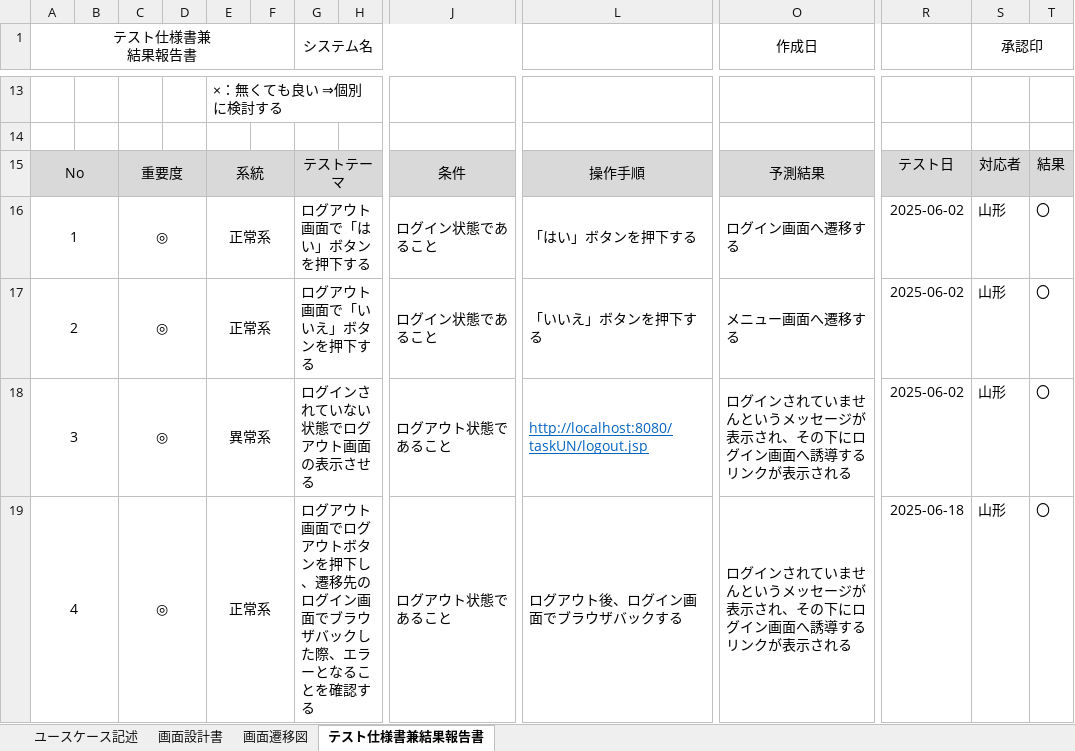
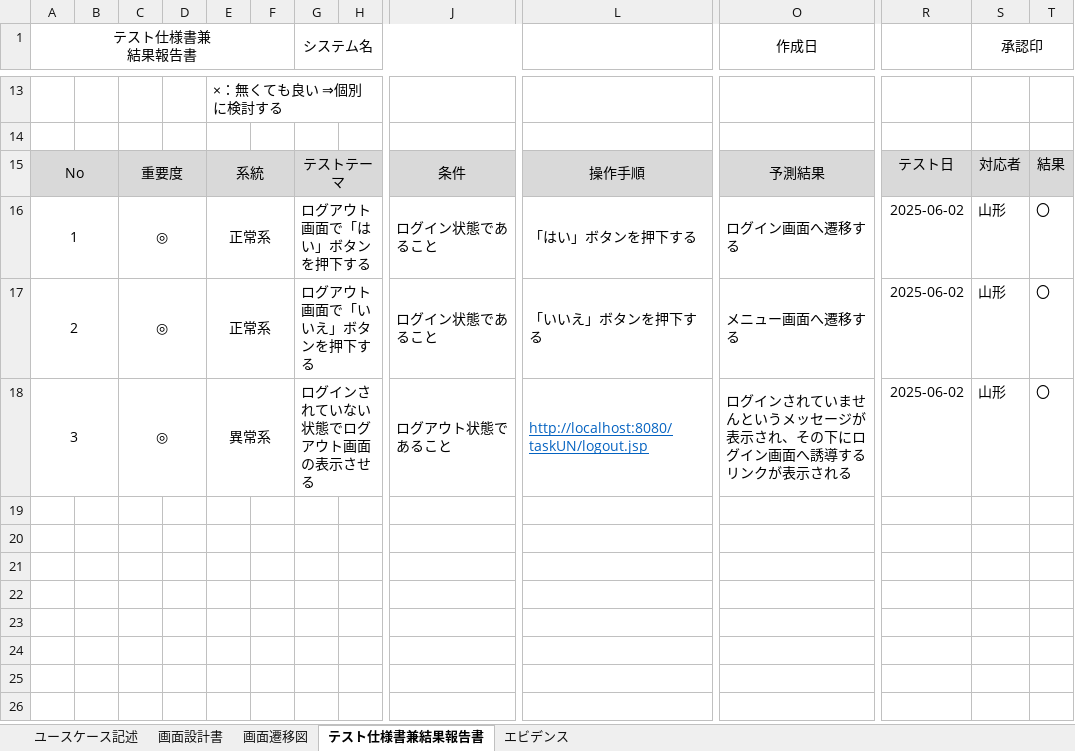
Before and after one commit to comsize-Furudate/taskUN, an Excel workbook: Documents/ログアウト機能設計書.xlsx, sheet テスト仕様書兼結果報告書, drawn as a sheet; only a part is shown, gaps mark what is left out; values as stored, in another font and other column widths than the file's, no borders; rows hold the shown columns only; the diff names each change by its address in the sheet, - before the commit and + after, or states it on an @@ line.

```diff
--- a/Documents/ログアウト機能設計書.xlsx (sheet テスト仕様書兼結果報告書)
+++ b/Documents/ログアウト機能設計書.xlsx (sheet テスト仕様書兼結果報告書)
+sheet tab: エビデンス
-row 19: 4 |  | ◎ |  | 正常系 |  | ログアウト画面でログアウトボタンを押下し、遷移先のログイン画面でブラウザバックした際、エラーとなることを確認する |  | ログアウト状態であること | ログアウト後、ログイン画面でブラウザバックする | ログインされていませんというメッセージが表示され、その下にログイン画面へ誘導するリンクが表示される | 2025-06-18 | 山形 | 〇
```
Also changed, not shown: charts or pictures, Documents/タスク一覧設計書.xlsx, Documents/タスク編集設計書.xlsx, 22 other files.
